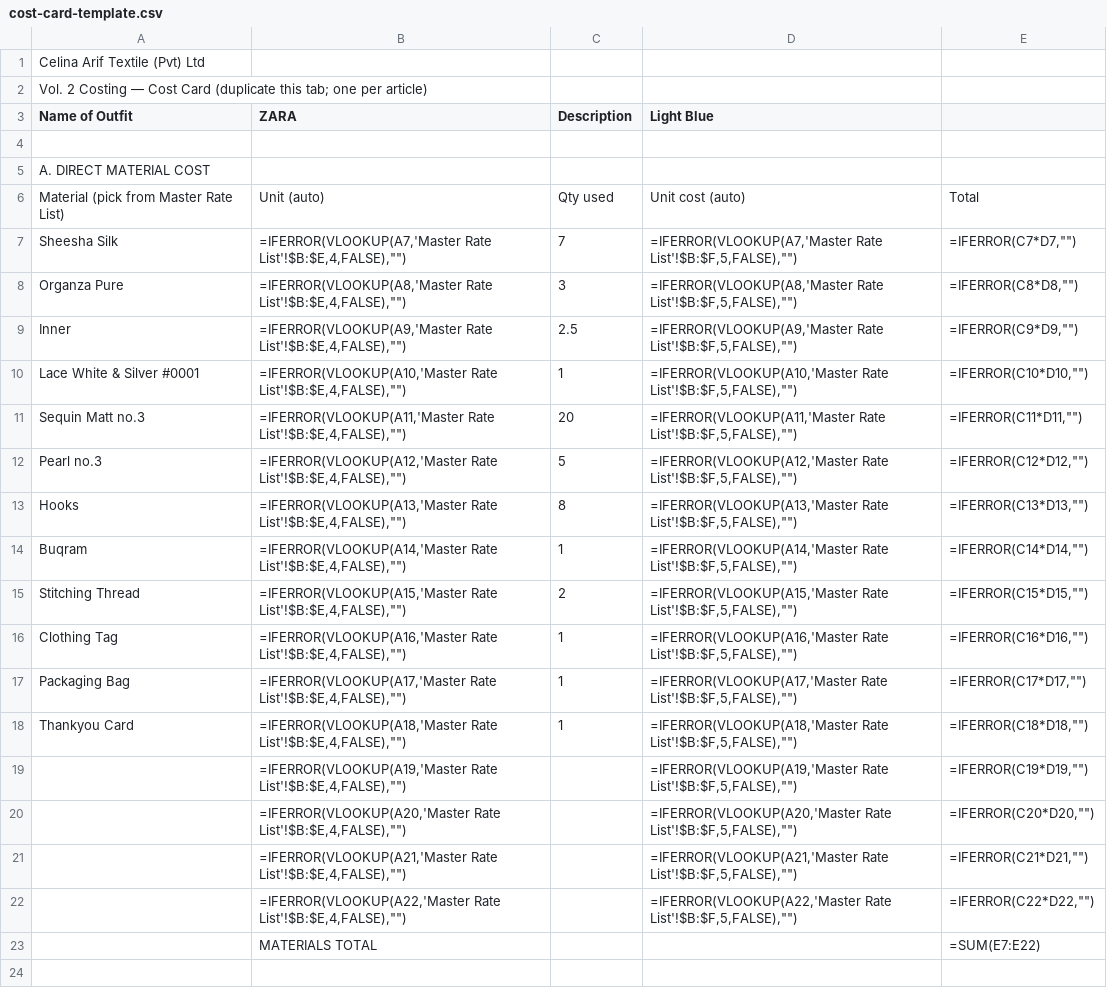
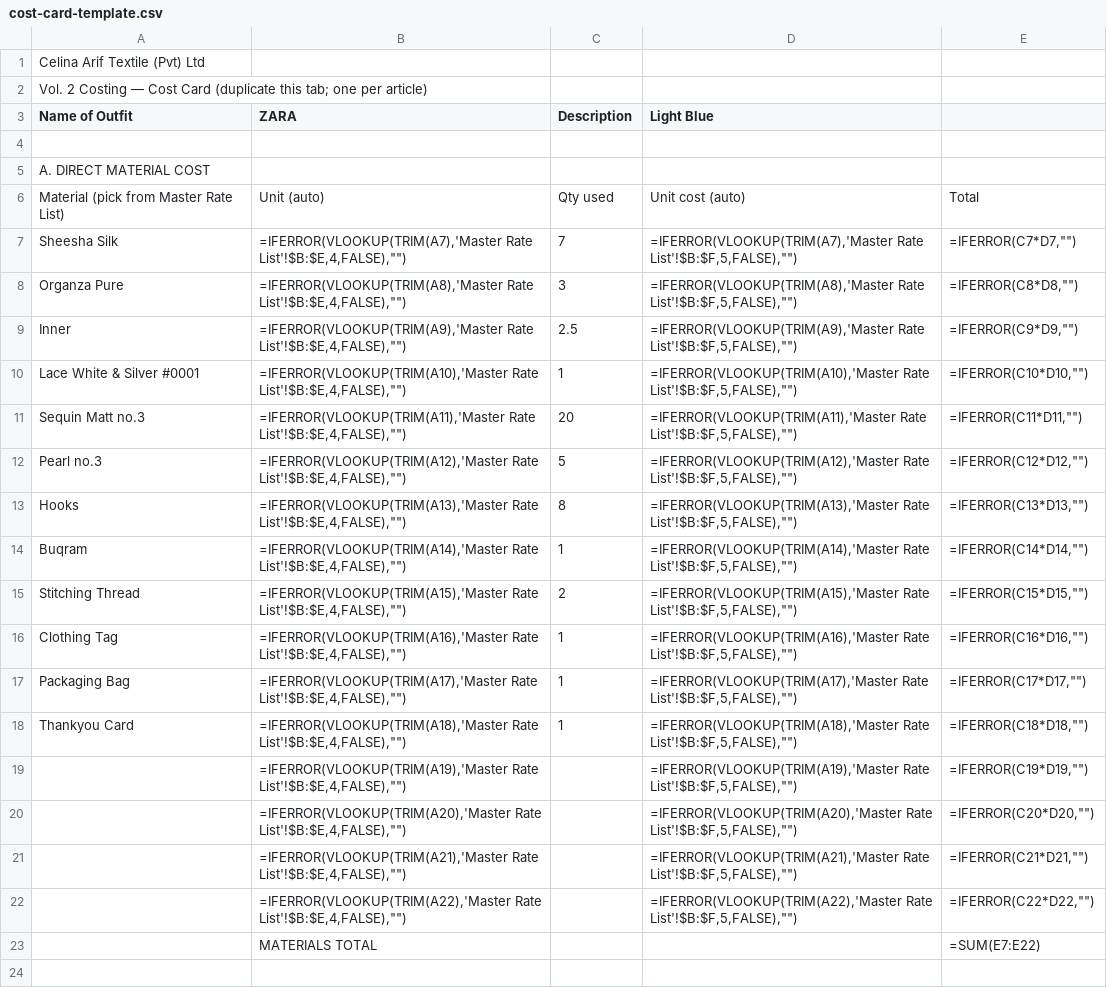
Before and after one commit to celinaarif9-oss/Celina-Arif, a CSV file: finance/costing/cost-card-template.csv, drawn as a sheet; only a part is shown.

```diff
--- a/finance/costing/cost-card-template.csv
+++ b/finance/costing/cost-card-template.csv
@@ -6,18 +6,18 @@ A. DIRECT MATERIAL COST,,,,
 Material (pick from Master Rate List),Unit (auto),Qty used,Unit cost (auto),Total
-Sheesha Silk,"=IFERROR(VLOOKUP(A7,'Master Rate List'!$B:$E,4,FALSE),"""")",7,"=IFERROR(VLOOKUP(A7,'Master Rate List'!$B:$F,5,FALSE),"""")","=IFERROR(C7*D7,"""")"
-Organza Pure,"=IFERROR(VLOOKUP(A8,'Master Rate List'!$B:$E,4,FALSE),"""")",3,"=IFERROR(VLOOKUP(A8,'Master Rate List'!$B:$F,5,FALSE),"""")","=IFERROR(C8*D8,"""")"
-Inner,"=IFERROR(VLOOKUP(A9,'Master Rate List'!$B:$E,4,FALSE),"""")",2.5,"=IFERROR(VLOOKUP(A9,'Master Rate List'!$B:$F,5,FALSE),"""")","=IFERROR(C9*D9,"""")"
-Lace White & Silver #0001,"=IFERROR(VLOOKUP(A10,'Master Rate List'!$B:$E,4,FALSE),"""")",1,"=IFERROR(VLOOKUP(A10,'Master Rate List'!$B:$F,5,FALSE),"""")","=IFERROR(C10*D10,"""")"
-Sequin Matt no.3,"=IFERROR(VLOOKUP(A11,'Master Rate List'!$B:$E,4,FALSE),"""")",20,"=IFERROR(VLOOKUP(A11,'Master Rate List'!$B:$F,5,FALSE),"""")","=IFERROR(C11*D11,"""")"
-Pearl no.3,"=IFERROR(VLOOKUP(A12,'Master Rate List'!$B:$E,4,FALSE),"""")",5,"=IFERROR(VLOOKUP(A12,'Master Rate List'!$B:$F,5,FALSE),"""")","=IFERROR(C12*D12,"""")"
-Hooks,"=IFERROR(VLOOKUP(A13,'Master Rate List'!$B:$E,4,FALSE),"""")",8,"=IFERROR(VLOOKUP(A13,'Master Rate List'!$B:$F,5,FALSE),"""")","=IFERROR(C13*D13,"""")"
-Buqram,"=IFERROR(VLOOKUP(A14,'Master Rate List'!$B:$E,4,FALSE),"""")",1,"=IFERROR(VLOOKUP(A14,'Master Rate List'!$B:$F,5,FALSE),"""")","=IFERROR(C14*D14,"""")"
-Stitching Thread,"=IFERROR(VLOOKUP(A15,'Master Rate List'!$B:$E,4,FALSE),"""")",2,"=IFERROR(VLOOKUP(A15,'Master Rate List'!$B:$F,5,FALSE),"""")","=IFERROR(C15*D15,"""")"
-Clothing Tag,"=IFERROR(VLOOKUP(A16,'Master Rate List'!$B:$E,4,FALSE),"""")",1,"=IFERROR(VLOOKUP(A16,'Master Rate List'!$B:$F,5,FALSE),"""")","=IFERROR(C16*D16,"""")"
-Packaging Bag,"=IFERROR(VLOOKUP(A17,'Master Rate List'!$B:$E,4,FALSE),"""")",1,"=IFERROR(VLOOKUP(A17,'Master Rate List'!$B:$F,5,FALSE),"""")","=IFERROR(C17*D17,"""")"
-Thankyou Card,"=IFERROR(VLOOKUP(A18,'Master Rate List'!$B:$E,4,FALSE),"""")",1,"=IFERROR(VLOOKUP(A18,'Master Rate List'!$B:$F,5,FALSE),"""")","=IFERROR(C18*D18,"""")"
-,"=IFERROR(VLOOKUP(A19,'Master Rate List'!$B:$E,4,FALSE),"""")",,"=IFERROR(VLOOKUP(A19,'Master Rate List'!$B:$F,5,FALSE),"""")","=IFERROR(C19*D19,"""")"
-,"=IFERROR(VLOOKUP(A20,'Master Rate List'!$B:$E,4,FALSE),"""")",,"=IFERROR(VLOOKUP(A20,'Master Rate List'!$B:$F,5,FALSE),"""")","=IFERROR(C20*D20,"""")"
-,"=IFERROR(VLOOKUP(A21,'Master Rate List'!$B:$E,4,FALSE),"""")",,"=IFERROR(VLOOKUP(A21,'Master Rate List'!$B:$F,5,FALSE),"""")","=IFERROR(C21*D21,"""")"
-,"=IFERROR(VLOOKUP(A22,'Master Rate List'!$B:$E,4,FALSE),"""")",,"=IFERROR(VLOOKUP(A22,'Master Rate List'!$B:$F,5,FALSE),"""")","=IFERROR(C22*D22,"""")"
+Sheesha Silk,"=IFERROR(VLOOKUP(TRIM(A7),'Master Rate List'!$B:$E,4,FALSE),"""")",7,"=IFERROR(VLOOKUP(TRIM(A7),'Master Rate List'!$B:$F,5,FALSE),"""")","=IFERROR(C7*D7,"""")"
+Organza Pure,"=IFERROR(VLOOKUP(TRIM(A8),'Master Rate List'!$B:$E,4,FALSE),"""")",3,"=IFERROR(VLOOKUP(TRIM(A8),'Master Rate List'!$B:$F,5,FALSE),"""")","=IFERROR(C8*D8,"""")"
+Inner,"=IFERROR(VLOOKUP(TRIM(A9),'Master Rate List'!$B:$E,4,FALSE),"""")",2.5,"=IFERROR(VLOOKUP(TRIM(A9),'Master Rate List'!$B:$F,5,FALSE),"""")","=IFERROR(C9*D9,"""")"
+Lace White & Silver #0001,"=IFERROR(VLOOKUP(TRIM(A10),'Master Rate List'!$B:$E,4,FALSE),"""")",1,"=IFERROR(VLOOKUP(TRIM(A10),'Master Rate List'!$B:$F,5,FALSE),"""")","=IFERROR(C10*D10,"""")"
+Sequin Matt no.3,"=IFERROR(VLOOKUP(TRIM(A11),'Master Rate List'!$B:$E,4,FALSE),"""")",20,"=IFERROR(VLOOKUP(TRIM(A11),'Master Rate List'!$B:$F,5,FALSE),"""")","=IFERROR(C11*D11,"""")"
+Pearl no.3,"=IFERROR(VLOOKUP(TRIM(A12),'Master Rate List'!$B:$E,4,FALSE),"""")",5,"=IFERROR(VLOOKUP(TRIM(A12),'Master Rate List'!$B:$F,5,FALSE),"""")","=IFERROR(C12*D12,"""")"
+Hooks,"=IFERROR(VLOOKUP(TRIM(A13),'Master Rate List'!$B:$E,4,FALSE),"""")",8,"=IFERROR(VLOOKUP(TRIM(A13),'Master Rate List'!$B:$F,5,FALSE),"""")","=IFERROR(C13*D13,"""")"
+Buqram,"=IFERROR(VLOOKUP(TRIM(A14),'Master Rate List'!$B:$E,4,FALSE),"""")",1,"=IFERROR(VLOOKUP(TRIM(A14),'Master Rate List'!$B:$F,5,FALSE),"""")","=IFERROR(C14*D14,"""")"
+Stitching Thread,"=IFERROR(VLOOKUP(TRIM(A15),'Master Rate List'!$B:$E,4,FALSE),"""")",2,"=IFERROR(VLOOKUP(TRIM(A15),'Master Rate List'!$B:$F,5,FALSE),"""")","=IFERROR(C15*D15,"""")"
+Clothing Tag,"=IFERROR(VLOOKUP(TRIM(A16),'Master Rate List'!$B:$E,4,FALSE),"""")",1,"=IFERROR(VLOOKUP(TRIM(A16),'Master Rate List'!$B:$F,5,FALSE),"""")","=IFERROR(C16*D16,"""")"
+Packaging Bag,"=IFERROR(VLOOKUP(TRIM(A17),'Master Rate List'!$B:$E,4,FALSE),"""")",1,"=IFERROR(VLOOKUP(TRIM(A17),'Master Rate List'!$B:$F,5,FALSE),"""")","=IFERROR(C17*D17,"""")"
+Thankyou Card,"=IFERROR(VLOOKUP(TRIM(A18),'Master Rate List'!$B:$E,4,FALSE),"""")",1,"=IFERROR(VLOOKUP(TRIM(A18),'Master Rate List'!$B:$F,5,FALSE),"""")","=IFERROR(C18*D18,"""")"
+,"=IFERROR(VLOOKUP(TRIM(A19),'Master Rate List'!$B:$E,4,FALSE),"""")",,"=IFERROR(VLOOKUP(TRIM(A19),'Master Rate List'!$B:$F,5,FALSE),"""")","=IFERROR(C19*D19,"""")"
+,"=IFERROR(VLOOKUP(TRIM(A20),'Master Rate List'!$B:$E,4,FALSE),"""")",,"=IFERROR(VLOOKUP(TRIM(A20),'Master Rate List'!$B:$F,5,FALSE),"""")","=IFERROR(C20*D20,"""")"
+,"=IFERROR(VLOOKUP(TRIM(A21),'Master Rate List'!$B:$E,4,FALSE),"""")",,"=IFERROR(VLOOKUP(TRIM(A21),'Master Rate List'!$B:$F,5,FALSE),"""")","=IFERROR(C21*D21,"""")"
+,"=IFERROR(VLOOKUP(TRIM(A22),'Master Rate List'!$B:$E,4,FALSE),"""")",,"=IFERROR(VLOOKUP(TRIM(A22),'Master Rate List'!$B:$F,5,FALSE),"""")","=IFERROR(C22*D22,"""")"
 ,MATERIALS TOTAL,,,=SUM(E7:E22)
```
